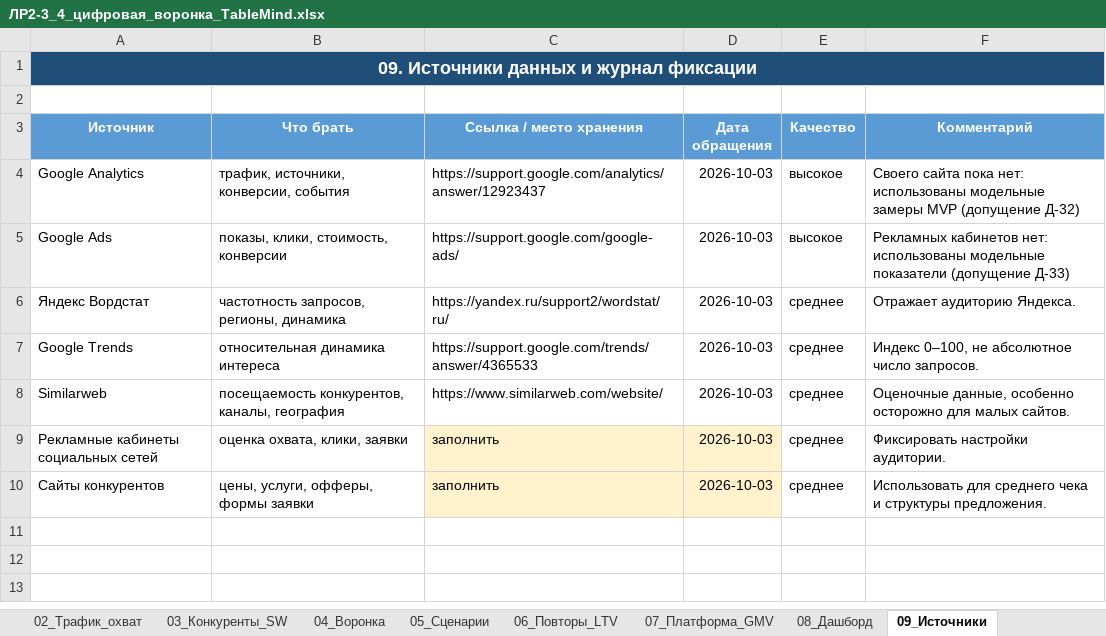
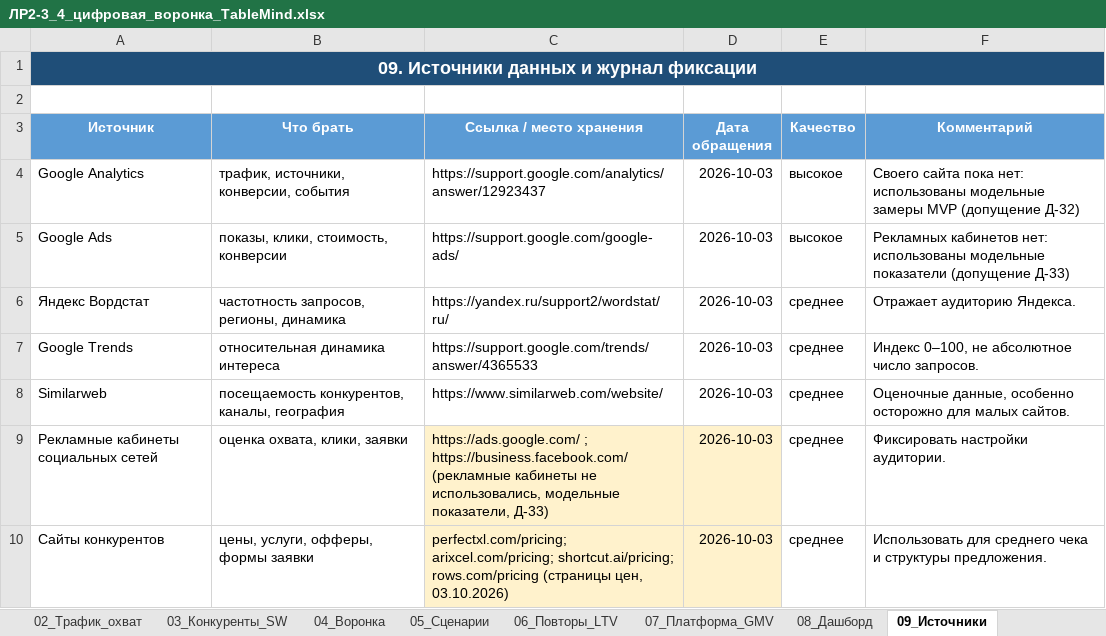
Before and after one commit to Asteliaa/TableMind_EB, an Excel workbook: ЛР2-3_Объем_рынка/Excel/ЛР2-3_4_цифровая_воронка_TableMind.xlsx, sheet 09_Источники, drawn as a sheet; values as stored, in another font and other column widths than the file's, no borders; table styles not drawn; the diff names each change by its address in the sheet, - before the commit and + after, or states it on an @@ line.

Commit message:
audit vs conditions: AppSource marketplace section in LR2-3, scenario matrix and section conclusions in LR7, stale DOSNYAT/price fixes in LR4, Excel template leftovers, refreshed instructions; rebuild

```diff
--- a/ЛР2-3_Объем_рынка/Excel/ЛР2-3_4_цифровая_воронка_TableMind.xlsx (sheet 09_Источники)
+++ b/ЛР2-3_Объем_рынка/Excel/ЛР2-3_4_цифровая_воронка_TableMind.xlsx (sheet 09_Источники)
-C9 (Ссылка / место хранения): заполнить
+C9 (Ссылка / место хранения): https://ads.google.com/ ; https://business.facebook.com/ (рекламные кабинеты не использовались, модельные показатели, Д-33)
-C10 (Ссылка / место хранения): заполнить
+C10 (Ссылка / место хранения): perfectxl.com/pricing; arixcel.com/pricing; shortcut.ai/pricing; rows.com/pricing (страницы цен, 03.10.2026)
```
Also changed, not shown: ЛР2-3_Объем_рынка/Excel/ЛР2-3_5_сценарная_оценка_Similarweb_TableMind.xlsx, ЛР2-3_Объем_рынка/Excel/ЛР2-3_6_объем_рынка_Similarweb_TableMind.xlsx, 29 other files.
